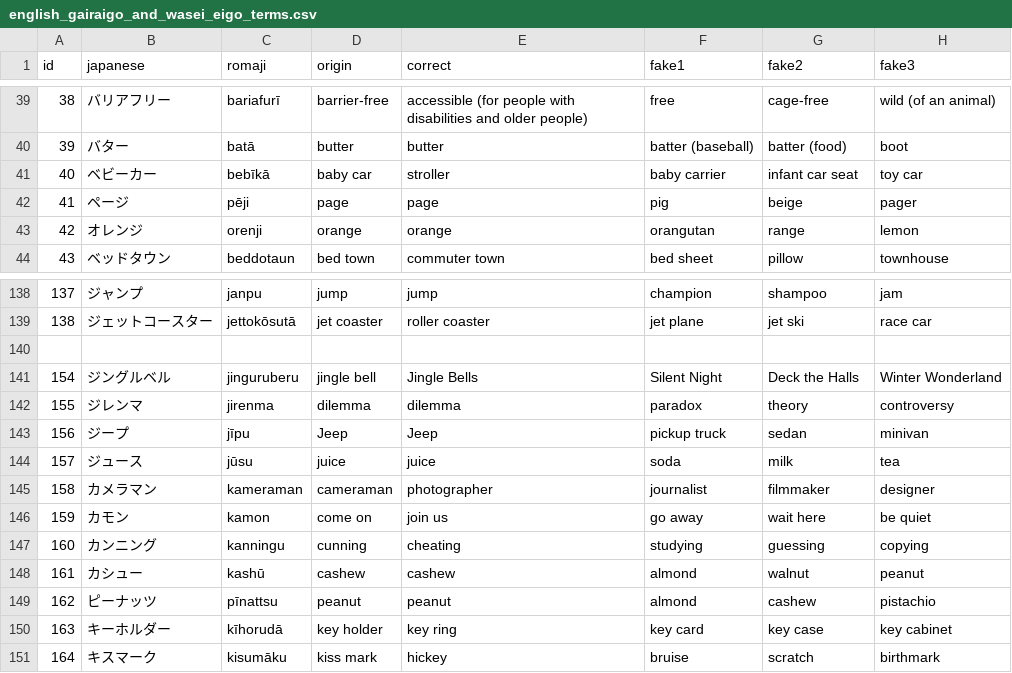
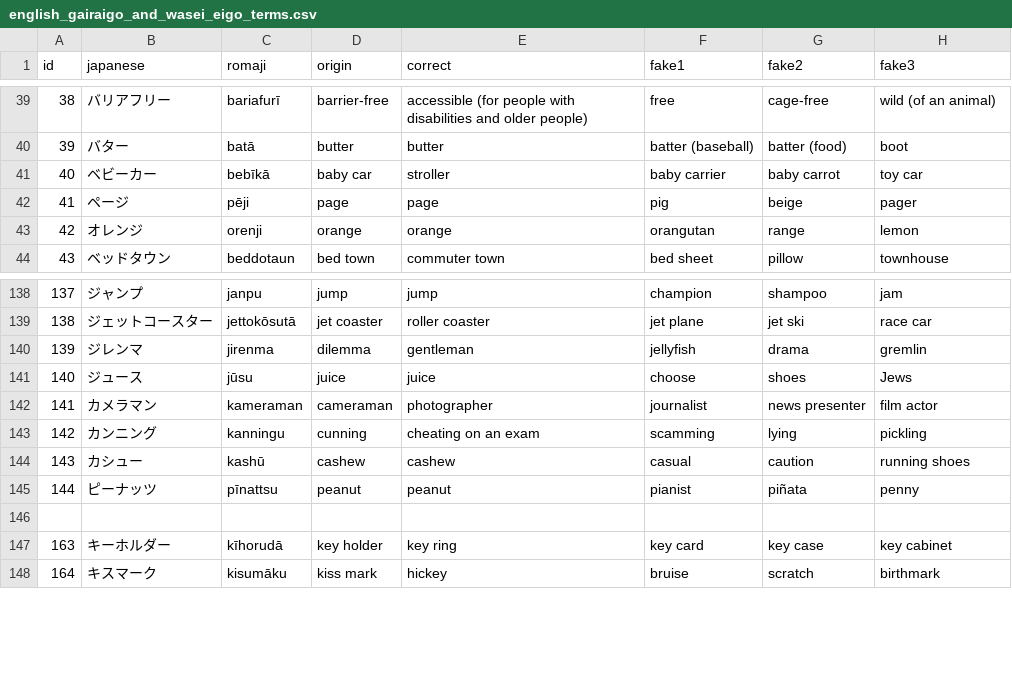
Before and after one commit to franzutermohlen/gairaigo_guess, a CSV file: public/english_gairaigo_and_wasei_eigo_terms.csv, drawn as a sheet; only a part is shown, gaps mark what is left out.

Commit message:
Continued cleaning data

```diff
--- a/public/english_gairaigo_and_wasei_eigo_terms.csv
+++ b/public/english_gairaigo_and_wasei_eigo_terms.csv
@@ -40,3 +40,3 @@ id,japanese,romaji,origin,correct,fake1,fake2,fake3
 39,バター,batā,butter,butter,batter (baseball),batter (food),boot
-40,ベビーカー,bebīkā,baby car,stroller,baby carrier,infant car seat,toy car
+40,ベビーカー,bebīkā,baby car,stroller,baby carrier,baby carrot,toy car
 41,ページ,pēji,page,page,pig,beige,pager
@@ -139,12 +139,9 @@ id,japanese,romaji,origin,correct,fake1,fake2,fake3
 138,ジェットコースター,jettokōsutā,jet coaster,roller coaster,jet plane,jet ski,race car
+139,ジレンマ,jirenma,dilemma,gentleman,jellyfish,drama,gremlin
+140,ジュース,jūsu,juice,juice,choose,shoes,Jews
+141,カメラマン,kameraman,cameraman,photographer,journalist,news presenter,film actor
+142,カンニング,kanningu,cunning,cheating on an exam,scamming,lying,pickling
+143,カシュー,kashū,cashew,cashew,casual,caution,running shoes
+144,ピーナッツ,pīnattsu,peanut,peanut,pianist,piñata,penny
 
-154,ジングルベル,jinguruberu,jingle bell,Jingle Bells,Silent Night,Deck the Halls,Winter Wonderland
-155,ジレンマ,jirenma,dilemma,dilemma,paradox,theory,controversy
-156,ジープ,jīpu,Jeep,Jeep,pickup truck,sedan,minivan
-157,ジュース,jūsu,juice,juice,soda,milk,tea
-158,カメラマン,kameraman,cameraman,photographer,journalist,filmmaker,designer
-159,カモン,kamon,come on,join us,go away,wait here,be quiet
-160,カンニング,kanningu,cunning,cheating,studying,guessing,copying
-161,カシュー,kashū,cashew,cashew,almond,walnut,peanut
-162,ピーナッツ,pīnattsu,peanut,peanut,almond,cashew,pistachio
 163,キーホルダー,kīhorudā,key holder,key ring,key card,key case,key cabinet
```
